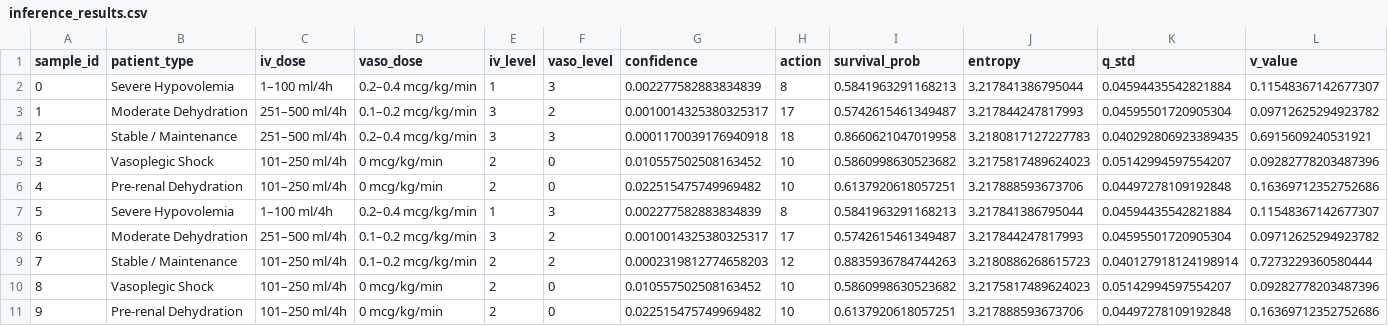
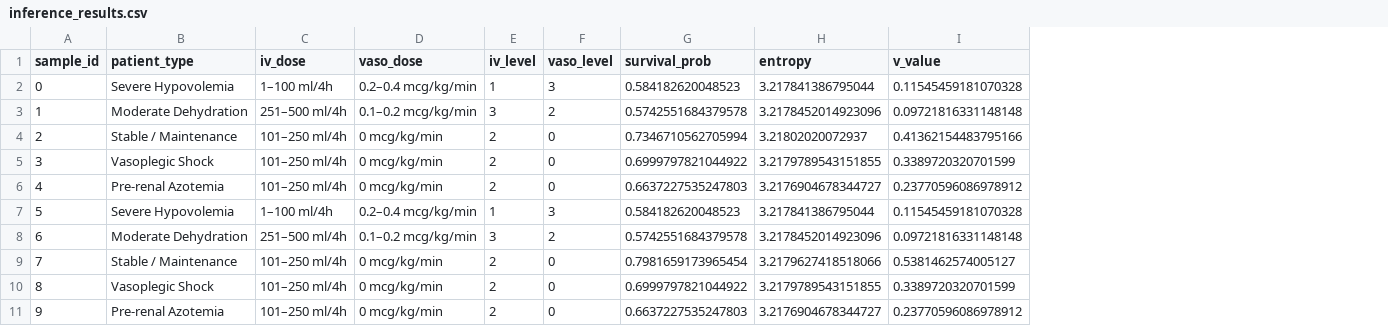
Before and after one commit to 4run04/Sepsis_Clinician, a CSV file: results/inference_results.csv, drawn as a sheet; removed rows and columns are numbered as before the commit, all else as after; the diff names each change by its address in the sheet, - before the commit and + after, or states it on an @@ line.

```diff
--- a/results/inference_results.csv
+++ b/results/inference_results.csv
-column G (confidence), rows 2-11: 0.002277582883834839 | 0.0010014325380325317 | 0.0001170039176940918 | 0.010557502508163452 | 0.022515475749969482 | 0.002277582883834839 | 0.0010014325380325317 | 0.0002319812774658203 | 0.010557502508163452 | 0.022515475749969482
-column H (action), rows 2-11: 8 | 17 | 18 | 10 | 10 | 8 | 17 | 12 | 10 | 10
-column K (q_std), rows 2-11: 0.04594435542821884 | 0.04595501720905304 | 0.040292806923389435 | 0.05142994597554207 | 0.04497278109192848 | 0.04594435542821884 | 0.04595501720905304 | 0.040127918124198914 | 0.05142994597554207 | 0.04497278109192848
-G2 (survival_prob): 0.5841963291168213
+G2 (survival_prob): 0.584182620048523
-I2 (v_value): 0.11548367142677307
+I2 (v_value): 0.11545459181070328
-G3 (survival_prob): 0.5742615461349487
+G3 (survival_prob): 0.5742551684379578
-H3 (entropy): 3.217844247817993
+H3 (entropy): 3.2178452014923096
-I3 (v_value): 0.09712625294923782
+I3 (v_value): 0.09721816331148148
-C4 (iv_dose): 251–500 ml/4h
+C4 (iv_dose): 101–250 ml/4h
-D4 (vaso_dose): 0.2–0.4 mcg/kg/min
+D4 (vaso_dose): 0 mcg/kg/min
-E4 (iv_level): 3
+E4 (iv_level): 2
-F4 (vaso_level): 3
+F4 (vaso_level): 0
-G4 (survival_prob): 0.8660621047019958
+G4 (survival_prob): 0.7346710562705994
-H4 (entropy): 3.2180817127227783
+H4 (entropy): 3.21802020072937
-I4 (v_value): 0.6915609240531921
+I4 (v_value): 0.41362154483795166
-G5 (survival_prob): 0.5860998630523682
+G5 (survival_prob): 0.6999797821044922
-H5 (entropy): 3.2175817489624023
+H5 (entropy): 3.2179789543151855
-I5 (v_value): 0.09282778203487396
+I5 (v_value): 0.3389720320701599
-B6 (patient_type): Pre-renal Dehydration
+B6 (patient_type): Pre-renal Azotemia
-G6 (survival_prob): 0.6137920618057251
+G6 (survival_prob): 0.6637227535247803
-H6 (entropy): 3.217888593673706
+H6 (entropy): 3.2176904678344727
-I6 (v_value): 0.16369712352752686
+I6 (v_value): 0.23770596086978912
-G7 (survival_prob): 0.5841963291168213
+G7 (survival_prob): 0.584182620048523
-I7 (v_value): 0.11548367142677307
+I7 (v_value): 0.11545459181070328
-G8 (survival_prob): 0.5742615461349487
+G8 (survival_prob): 0.5742551684379578
-H8 (entropy): 3.217844247817993
+H8 (entropy): 3.2178452014923096
-I8 (v_value): 0.09712625294923782
+I8 (v_value): 0.09721816331148148
-D9 (vaso_dose): 0.1–0.2 mcg/kg/min
+D9 (vaso_dose): 0 mcg/kg/min
-F9 (vaso_level): 2
+F9 (vaso_level): 0
-G9 (survival_prob): 0.8835936784744263
+G9 (survival_prob): 0.7981659173965454
-H9 (entropy): 3.2180886268615723
+H9 (entropy): 3.2179627418518066
-I9 (v_value): 0.7273229360580444
+I9 (v_value): 0.5381462574005127
-G10 (survival_prob): 0.5860998630523682
+G10 (survival_prob): 0.6999797821044922
-H10 (entropy): 3.2175817489624023
+H10 (entropy): 3.2179789543151855
-I10 (v_value): 0.09282778203487396
+I10 (v_value): 0.3389720320701599
-B11 (patient_type): Pre-renal Dehydration
+B11 (patient_type): Pre-renal Azotemia
-G11 (survival_prob): 0.6137920618057251
+G11 (survival_prob): 0.6637227535247803
-H11 (entropy): 3.217888593673706
+H11 (entropy): 3.2176904678344727
-I11 (v_value): 0.16369712352752686
+I11 (v_value): 0.23770596086978912
```
Also changed, not shown: 22 other files.
